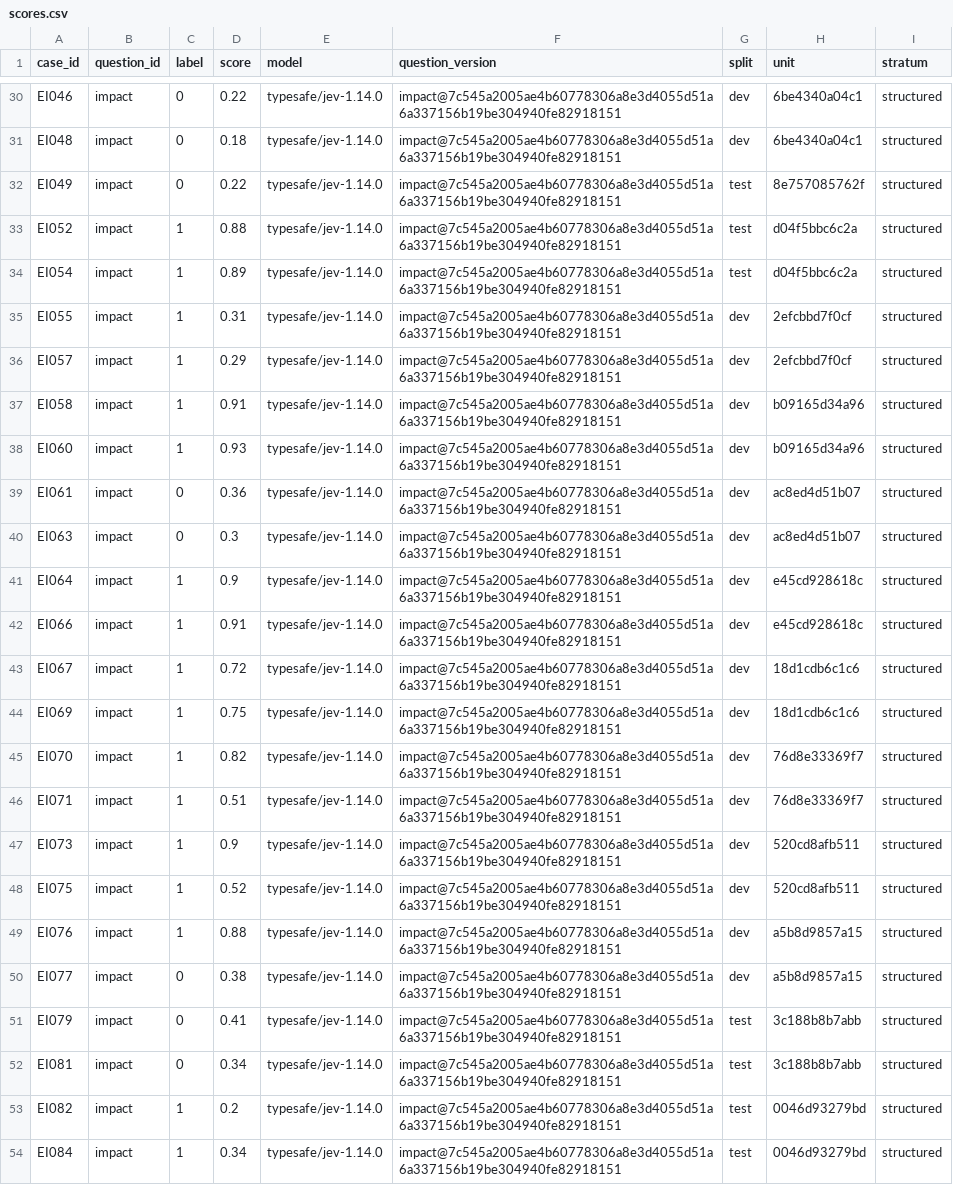
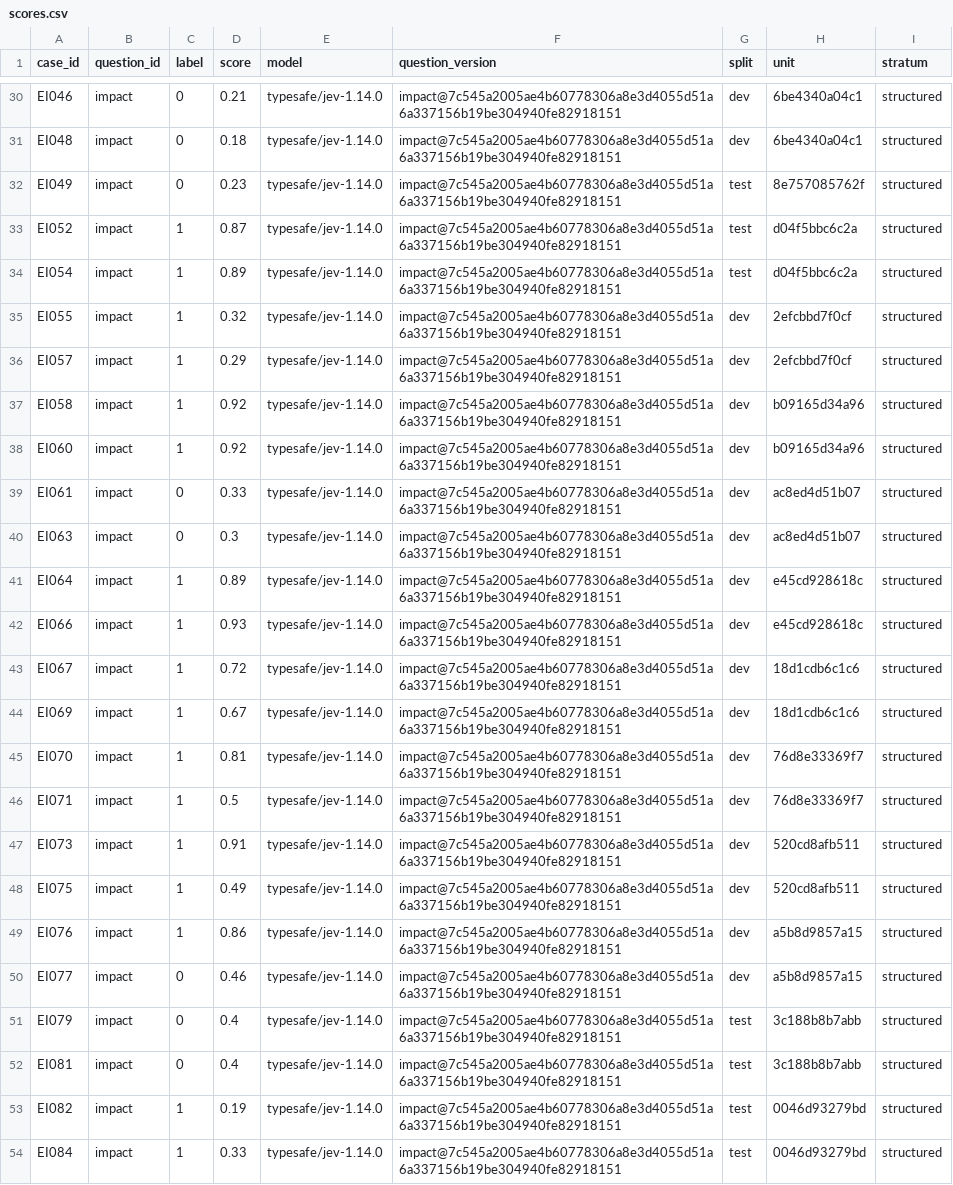
Before and after one commit to adam-jackson-cf/oh-mi-pi-config, a CSV file: agent/extensions/dynaflows/judgments/extension-impact/scores.csv, drawn as a sheet; only a part is shown, gaps mark what is left out; the diff covers the shown part only; the diff names each change by its address in the sheet, - before the commit and + after, or states it on an @@ line.

```diff
--- a/agent/extensions/dynaflows/judgments/extension-impact/scores.csv
+++ b/agent/extensions/dynaflows/judgments/extension-impact/scores.csv
-D30 (score): 0.22
+D30 (score): 0.21
-D32 (score): 0.22
+D32 (score): 0.23
-D33 (score): 0.88
+D33 (score): 0.87
-D35 (score): 0.31
+D35 (score): 0.32
-D37 (score): 0.91
+D37 (score): 0.92
-D38 (score): 0.93
+D38 (score): 0.92
-D39 (score): 0.36
+D39 (score): 0.33
-D41 (score): 0.9
+D41 (score): 0.89
-D42 (score): 0.91
+D42 (score): 0.93
-D44 (score): 0.75
+D44 (score): 0.67
-D45 (score): 0.82
+D45 (score): 0.81
-D46 (score): 0.51
+D46 (score): 0.5
-D47 (score): 0.9
+D47 (score): 0.91
-D48 (score): 0.52
+D48 (score): 0.49
-D49 (score): 0.88
+D49 (score): 0.86
-D50 (score): 0.38
+D50 (score): 0.46
-D51 (score): 0.41
+D51 (score): 0.4
-D52 (score): 0.34
+D52 (score): 0.4
-D53 (score): 0.2
+D53 (score): 0.19
-D54 (score): 0.34
+D54 (score): 0.33
```
Also changed, not shown: 19 edited cells elsewhere in this file, agent/extensions/dynaflows/judgments/completion-evidence/scores.csv, 21 other files.
